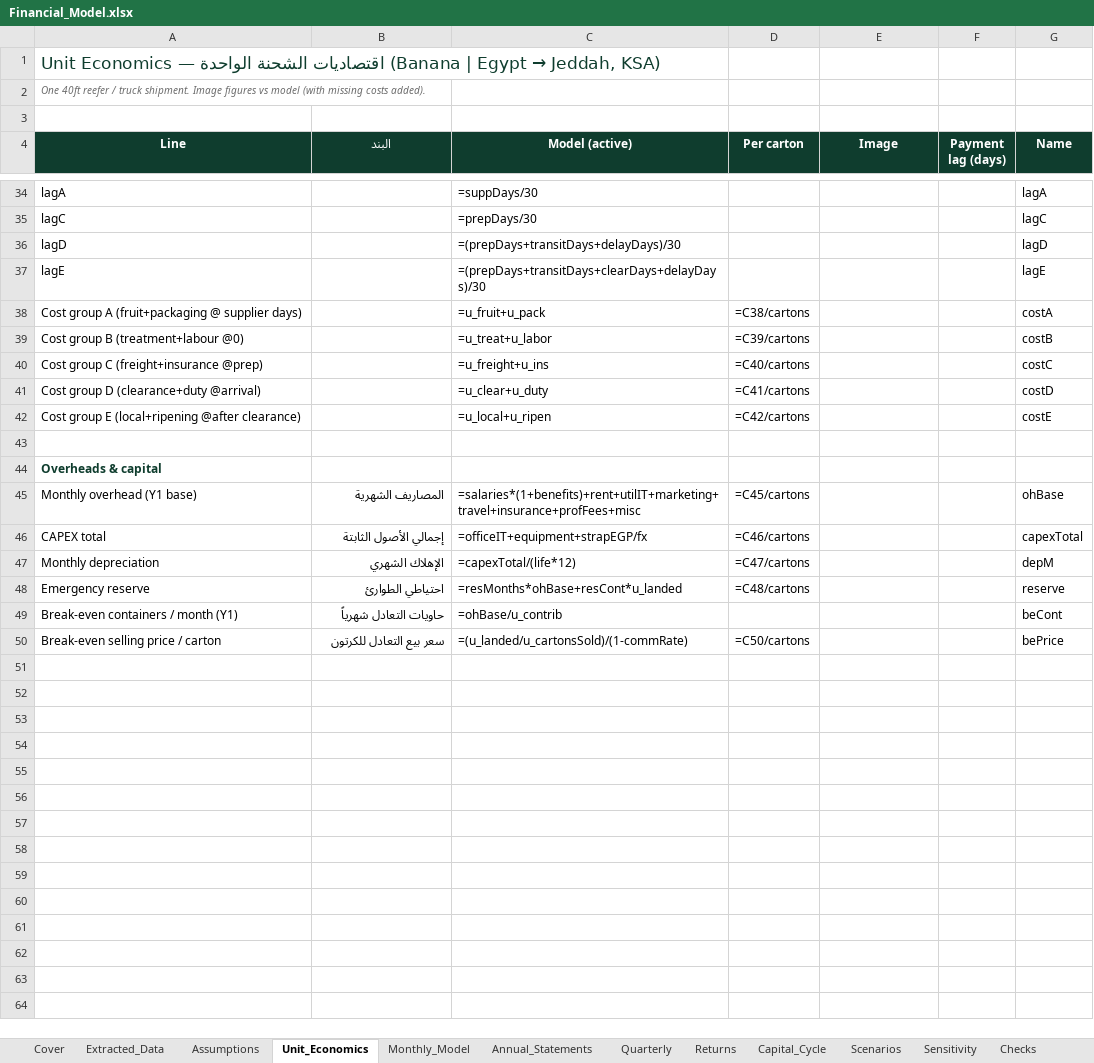
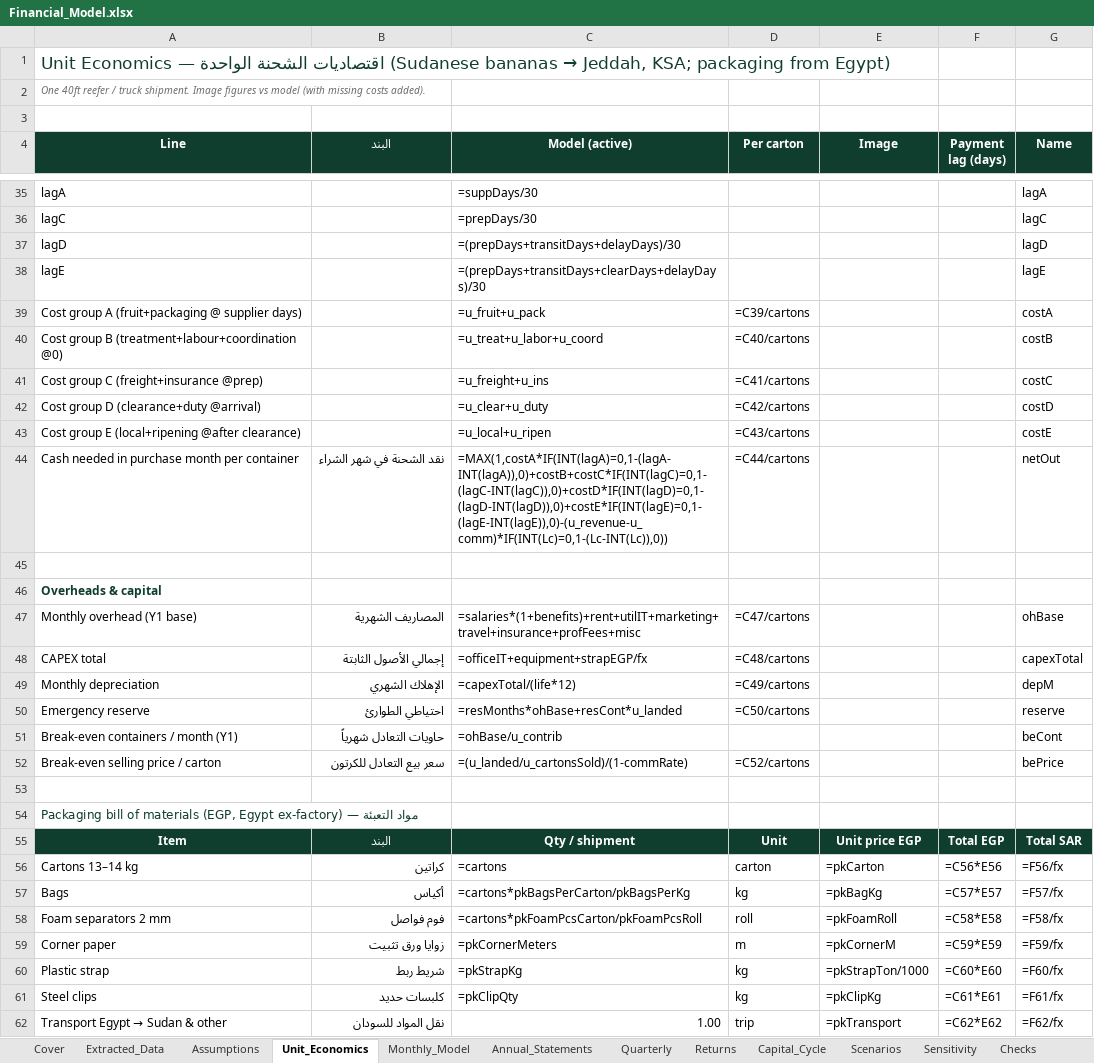
Before and after one commit to kizai249/curse-of-os, an Excel workbook: Fruit_Import_Export_Investment/02_Financial_Model/Financial_Model.xlsx, sheet Unit_Economics, drawn as a sheet; only a part is shown, gaps mark what is left out; values as stored, in another font and other column widths than the file's, no borders; formulas without a stored value are shown as written; addresses are those after the commit; the diff covers the shown part only; the diff names each change by its address in the sheet, - before the commit and + after, or states it on an @@ line.

```diff
--- a/Fruit_Import_Export_Investment/02_Financial_Model/Financial_Model.xlsx (sheet Unit_Economics)
+++ b/Fruit_Import_Export_Investment/02_Financial_Model/Financial_Model.xlsx (sheet Unit_Economics)
@@ A1 (Line): …الشحنة الواحدة (Banana | Egypt → Jeddah, KSA) → …الشحنة الواحدة (Sudanese bananas → Jeddah, KSA; packaging from Egypt) @@
-D39 (Per carton): =C38/cartons
+D39 (Per carton): =C39/cartons
-A40 (Line): Cost group B (treatment+labour @0)
+A40 (Line): Cost group B (treatment+labour+coordination @0)
-C40 (Model (active)): =u_treat+u_labor
+C40 (Model (active)): =u_treat+u_labor+u_coord
-D40 (Per carton): =C39/cartons
+D40 (Per carton): =C40/cartons
-D41 (Per carton): =C40/cartons
+D41 (Per carton): =C41/cartons
-D42 (Per carton): =C41/cartons
+D42 (Per carton): =C42/cartons
-D43 (Per carton): =C42/cartons
+D43 (Per carton): =C43/cartons
+row 44: Cash needed in purchase month per container | نقد الشحنة في شهر الشراء | =MAX(1,costA*IF(INT(lagA)=0,1-(lagA-INT(lagA)),0)+costB+costC*IF(INT(lagC)=0,1-(lagC-INT(lagC)),0)+costD*IF(INT(lagD)=0,1-(lagD-INT(lagD)),0)+costE*IF(INT(lagE)=0,1-(lagE-INT(lagE)),0)-(u_revenue-u_comm)*IF(INT(Lc)=0,1-(Lc-INT(Lc)),0)) | =C44/cartons |  |  | netOut
-D47 (Per carton): =C45/cartons
+D47 (Per carton): =C47/cartons
-D48 (Per carton): =C46/cartons
+D48 (Per carton): =C48/cartons
-D49 (Per carton): =C47/cartons
+D49 (Per carton): =C49/cartons
-D50 (Per carton): =C48/cartons
+D50 (Per carton): =C50/cartons
-D52 (Per carton): =C50/cartons
+D52 (Per carton): =C52/cartons
+row 53: (empty)
+row 54: Packaging bill of materials (EGP, Egypt ex-factory) — مواد التعبئة
+row 55: Item | البند | Qty / shipment | Unit | Unit price EGP | Total EGP | Total SAR
+row 56: Cartons 13–14 kg | كراتين | =cartons | carton | =pkCarton | =C56*E56 | =F56/fx
+row 57: Bags | أكياس | =cartons*pkBagsPerCarton/pkBagsPerKg | kg | =pkBagKg | =C57*E57 | =F57/fx
+row 58: Foam separators 2 mm | فوم فواصل | =cartons*pkFoamPcsCarton/pkFoamPcsRoll | roll | =pkFoamRoll | =C58*E58 | =F58/fx
+row 59: Corner paper | زوايا ورق تثبيت | =pkCornerMeters | m | =pkCornerM | =C59*E59 | =F59/fx
+row 60: Plastic strap | شريط ربط | =pkStrapKg | kg | =pkStrapTon/1000 | =C60*E60 | =F60/fx
+row 61: Steel clips | كلبسات حديد | =pkClipQty | kg | =pkClipKg | =C61*E61 | =F61/fx
+row 62: Transport Egypt → Sudan & other | نقل المواد للسودان | 1.00 | trip | =pkTransport | =C62*E62 | =F62/fx
```
Also changed, not shown: 3 added rows and 18 edited cells elsewhere in this sheet, sheet Monthly_Model, sheet Quarterly, sheet Assumptions, sheet Annual_Statements, sheet Sensitivity, sheet Scenarios, 4 more sheets, Fruit_Import_Export_Investment/05_Documentation/Assumptions_Register.xlsx, 23 other files.
